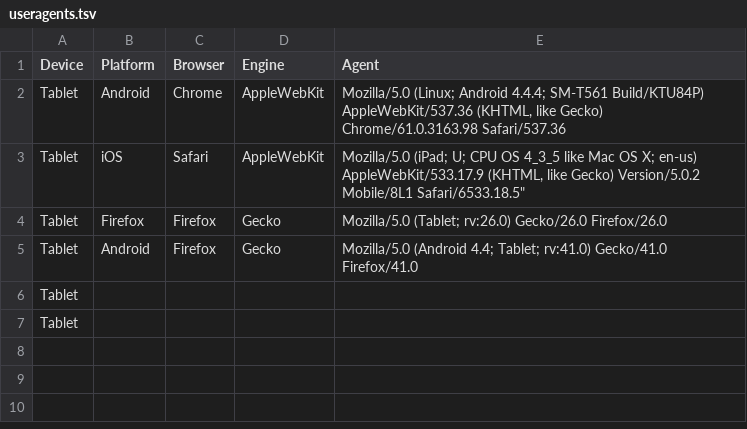
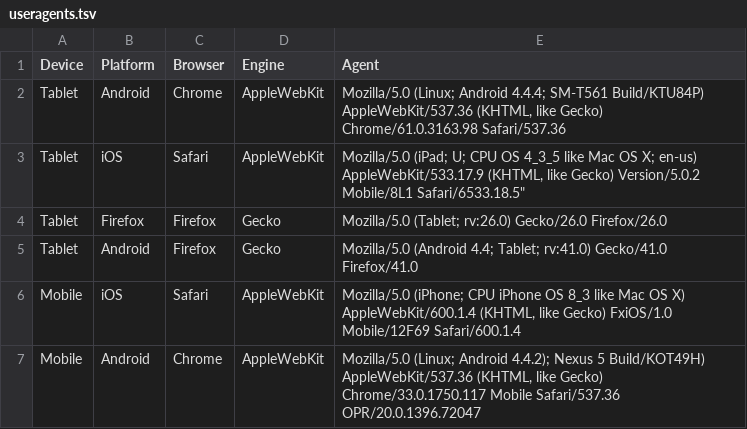
Before and after one commit to wangkanai/wangkanai, a TSV file: collection/useragents.tsv, drawn as a sheet; removed rows and columns are numbered as before the commit, all else as after; the diff names each change by its address in the sheet, - before the commit and + after, or states it on an @@ line.

Commit message:
add mobile useragent

```diff
--- a/collection/useragents.tsv
+++ b/collection/useragents.tsv
-row 6: Tablet
-row 7: Tablet
+row 6: Mobile | iOS | Safari | AppleWebKit | Mozilla/5.0 (iPhone; CPU iPhone OS 8_3 like Mac OS X) AppleWebKit/600.1.4 (KHTML, like Gecko) FxiOS/1.0 Mobile/12F69 Safari/600.1.4
+row 7: Mobile | Android | Chrome | AppleWebKit | Mozilla/5.0 (Linux; Android 4.4.2); Nexus 5 Build/KOT49H) AppleWebKit/537.36 (KHTML, like Gecko) Chrome/33.0.1750.117 Mobile Safari/537.36 OPR/20.0.1396.72047
```
